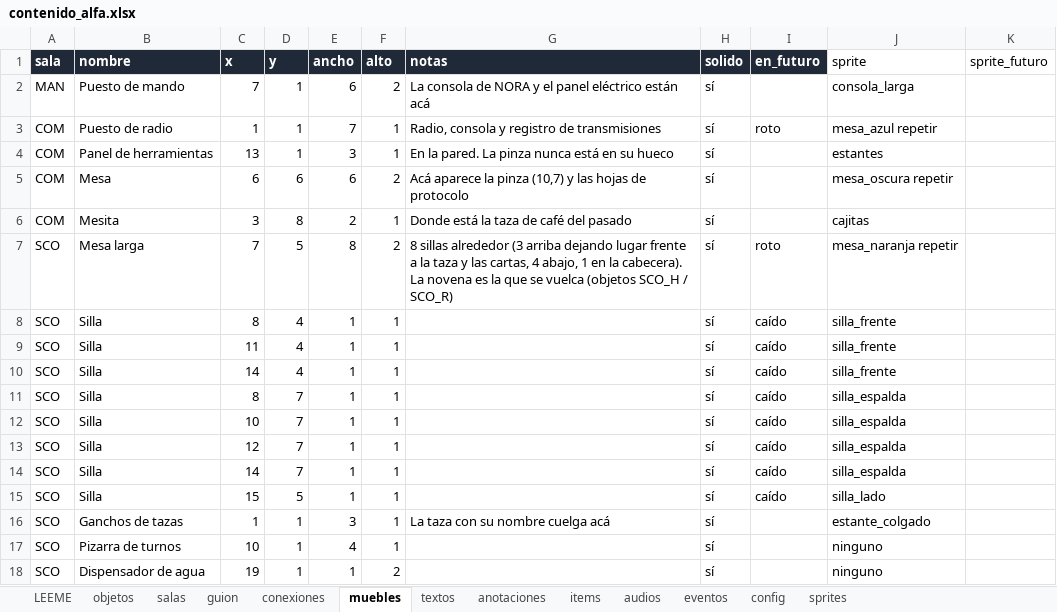
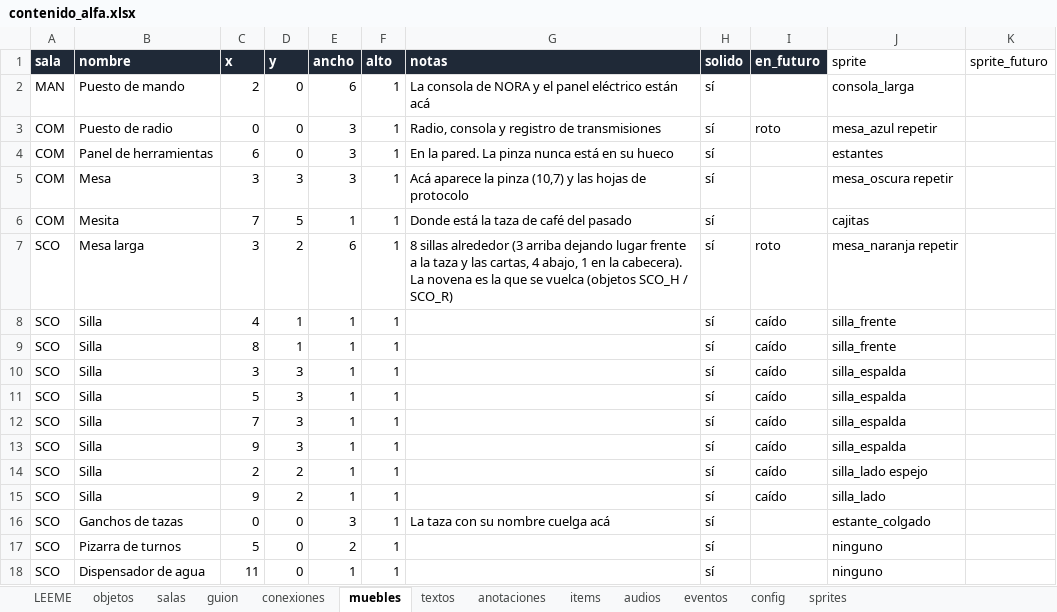
Before and after one commit to TeoBeltran/What-The-Ship-Remembers, an Excel workbook: planilla/contenido_alfa.xlsx, sheet muebles, drawn as a sheet; values as stored, in another font and other column widths than the file's, no borders; the diff names each change by its address in the sheet, - before the commit and + after, or states it on an @@ line.

```diff
--- a/planilla/contenido_alfa.xlsx (sheet muebles)
+++ b/planilla/contenido_alfa.xlsx (sheet muebles)
-C2 (x): 7
+C2 (x): 2
-D2:D4 (y): 1
+D2:D4 (y): 0
-F2 (alto): 2
+F2 (alto): 1
-C3 (x): 1
+C3 (x): 0
-E3 (ancho): 7
+E3 (ancho): 3
-C4 (x): 13
+C4 (x): 6
-C5 (x): 6
+C5 (x): 3
-D5 (y): 6
+D5 (y): 3
-E5 (ancho): 6
+E5 (ancho): 3
-F5 (alto): 2
+F5 (alto): 1
-C6 (x): 3
+C6 (x): 7
-D6 (y): 8
+D6 (y): 5
-E6 (ancho): 2
+E6 (ancho): 1
-C7 (x): 7
+C7 (x): 3
-D7 (y): 5
+D7 (y): 2
-E7 (ancho): 8
+E7 (ancho): 6
-F7 (alto): 2
+F7 (alto): 1
-C8 (x): 8
+C8 (x): 4
-D8:D9 (y): 4
+D8:D9 (y): 1
-C9 (x): 11
+C9 (x): 8
-C10 (x): 14
+C10 (x): 3
-D10 (y): 4
+D10 (y): 3
-J10 (sprite): silla_frente
+J10 (sprite): silla_espalda
-C11 (x): 8
+C11 (x): 5
-D11:D13 (y): 7
+D11:D13 (y): 3
-C12 (x): 10
+C12 (x): 7
-C13 (x): 12
+C13 (x): 9
-C14 (x): 14
+C14 (x): 2
-D14 (y): 7
+D14 (y): 2
-J14 (sprite): silla_espalda
+J14 (sprite): silla_lado espejo
-C15 (x): 15
+C15 (x): 9
-D15 (y): 5
+D15 (y): 2
-C16 (x): 1
+C16 (x): 0
-D16:D18 (y): 1
+D16:D18 (y): 0
-C17 (x): 10
+C17 (x): 5
-E17 (ancho): 4
+E17 (ancho): 2
-C18 (x): 19
+C18 (x): 11
-F18 (alto): 2
+F18 (alto): 1
```
Also changed, not shown: sheet objetos, sheet LEEME, 15 other files.
